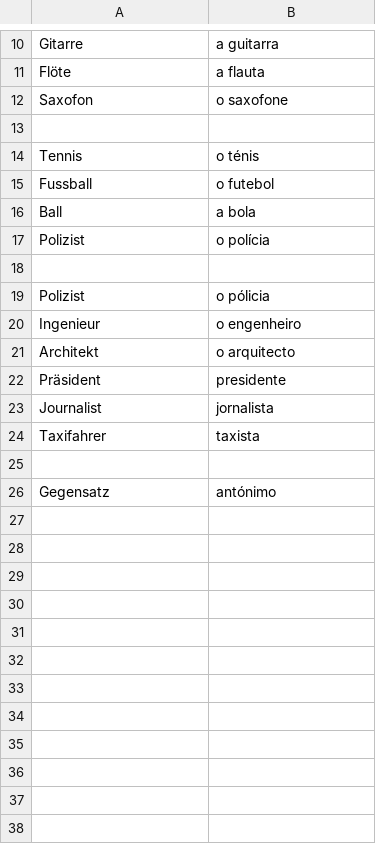
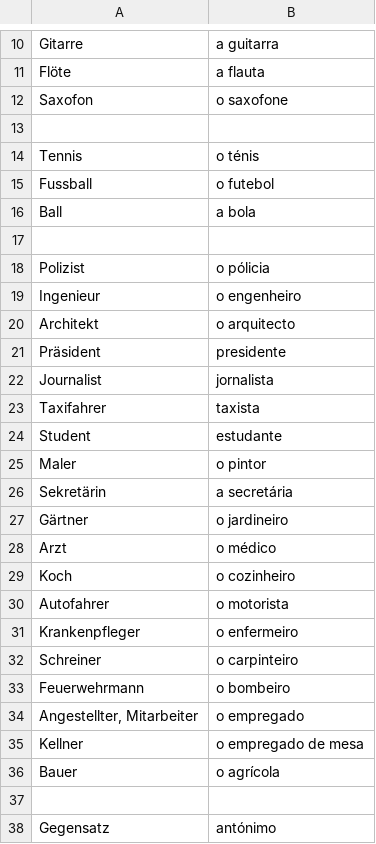
Before and after one commit to michael-hartmann/portuguese, a CSV file: 07.csv, drawn as a sheet; only a part is shown, gaps mark what is left out.

```diff
--- a/07.csv
+++ b/07.csv
@@ -16,3 +16,2 @@ Fussball; o futebol
 Ball; a bola
-Polizist; o polícia
 
@@ -24,2 +23,15 @@ Journalist; jornalista
 Taxifahrer; taxista
+Student; estudante
+Maler; o pintor
+Sekretärin; a secretária
+Gärtner; o jardineiro
+Arzt; o médico
+Koch; o cozinheiro
+Autofahrer; o motorista
+Krankenpfleger; o enfermeiro
+Schreiner; o carpinteiro
+Feuerwehrmann; o bombeiro
+Angestellter, Mitarbeiter; o empregado
+Kellner; o empregado de mesa
+Bauer; o agrícola
 
```
Also changed, not shown: 03.csv, 09.csv.
